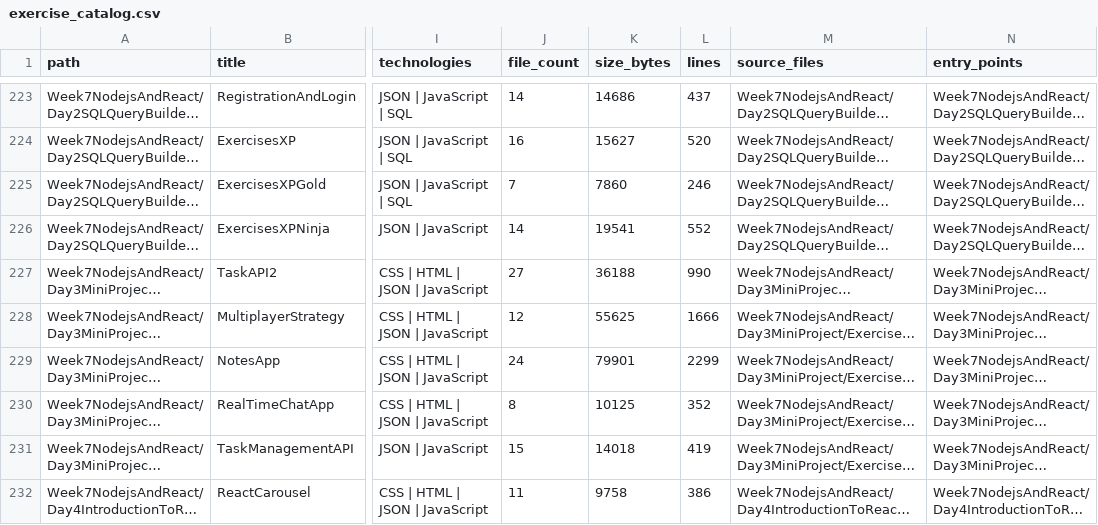
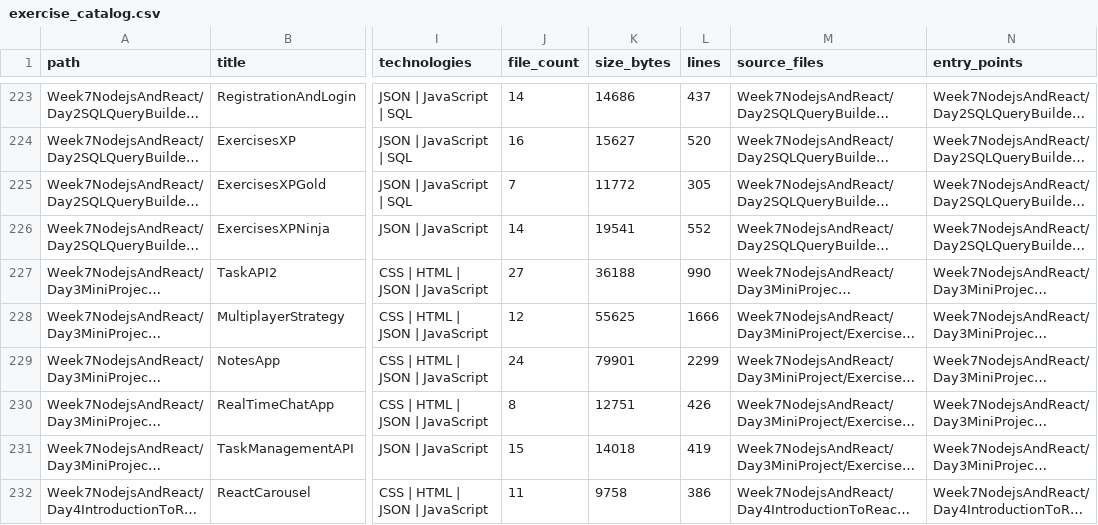
Before and after one commit to LiriothTeltanion/Fullstack2026, a CSV file: reports/catalog/exercise_catalog.csv, drawn as a sheet; only a part is shown, gaps mark what is left out; long unchanged cells end in …; the diff covers the shown part only; the diff names each change by its address in the sheet, - before the commit and + after, or states it on an @@ line.

```diff
--- a/reports/catalog/exercise_catalog.csv
+++ b/reports/catalog/exercise_catalog.csv
-K225 (size_bytes): 7860
+K225 (size_bytes): 11772
-L225 (lines): 246
+L225 (lines): 305
-K230 (size_bytes): 10125
+K230 (size_bytes): 12751
-L230 (lines): 352
+L230 (lines): 426
```
Also changed, not shown: 28 edited cells elsewhere in this file, reports/catalog/file_inventory.csv, 50 other files.
